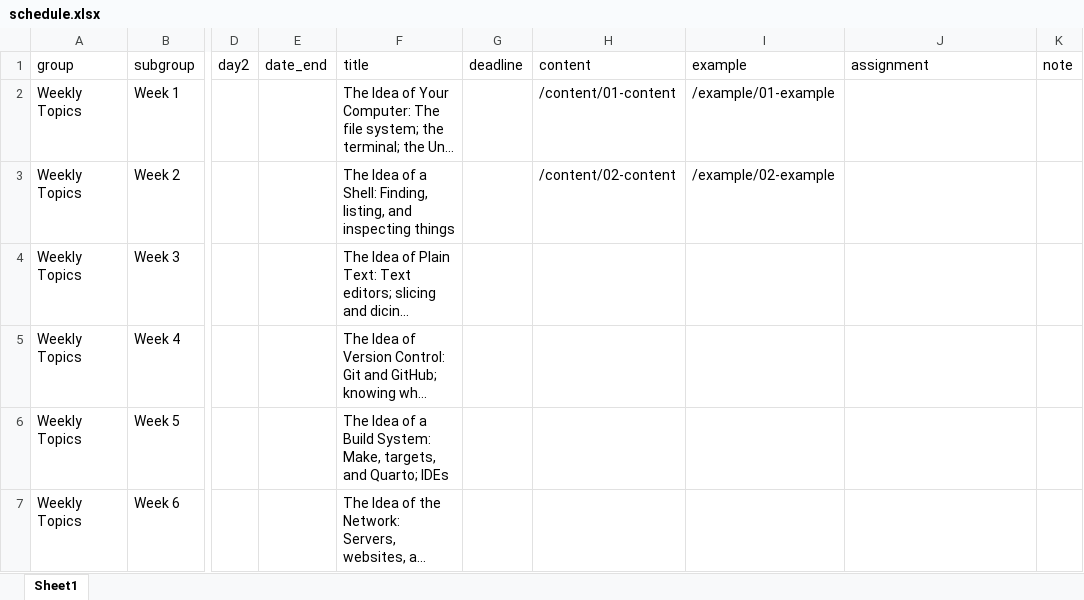
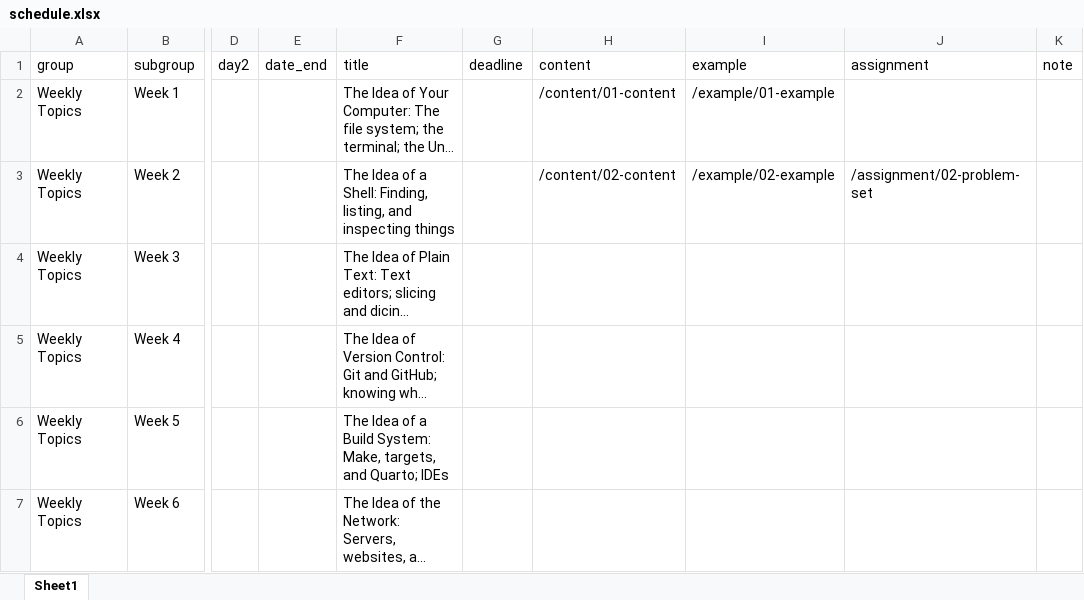
Before and after one commit to kjhealy/mptc, an Excel workbook: data/schedule.xlsx, sheet Sheet1, drawn as a sheet; only a part is shown, gaps mark what is left out; long unchanged cells end in …; values as stored, in another font and other column widths than the file's, no borders; the diff names each change by its address in the sheet, - before the commit and + after, or states it on an @@ line.

```diff
--- a/data/schedule.xlsx (sheet Sheet1)
+++ b/data/schedule.xlsx (sheet Sheet1)
-J3 (assignment): (empty)
+J3 (assignment): /assignment/02-problem-set
```
Also changed, not shown: 5 other files.
